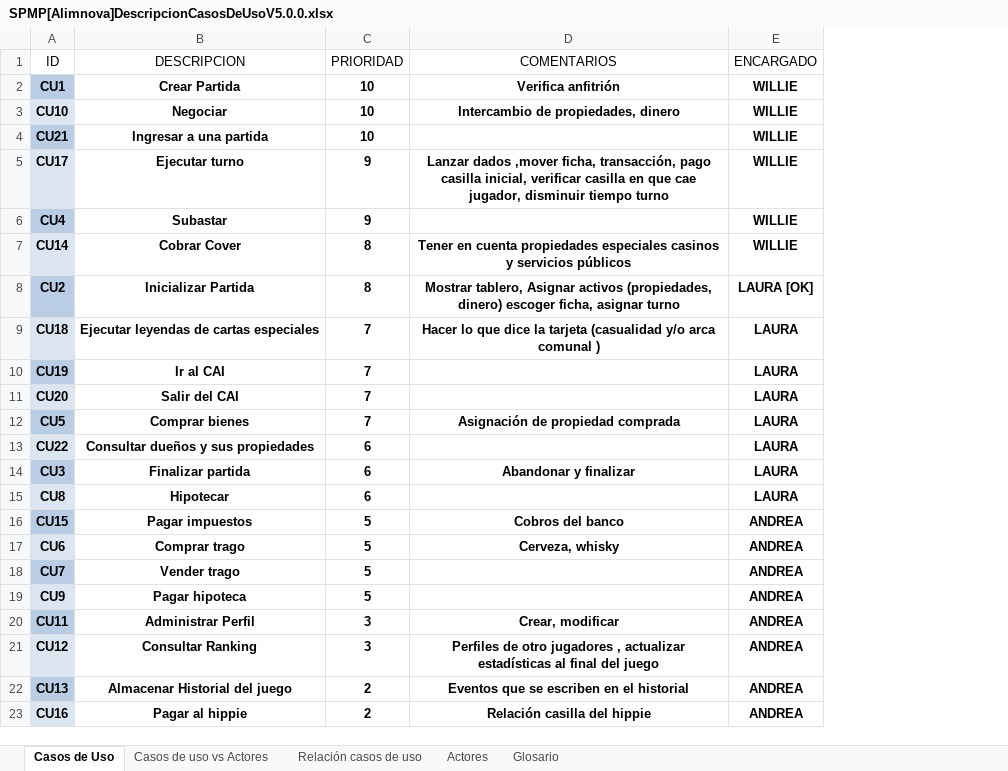
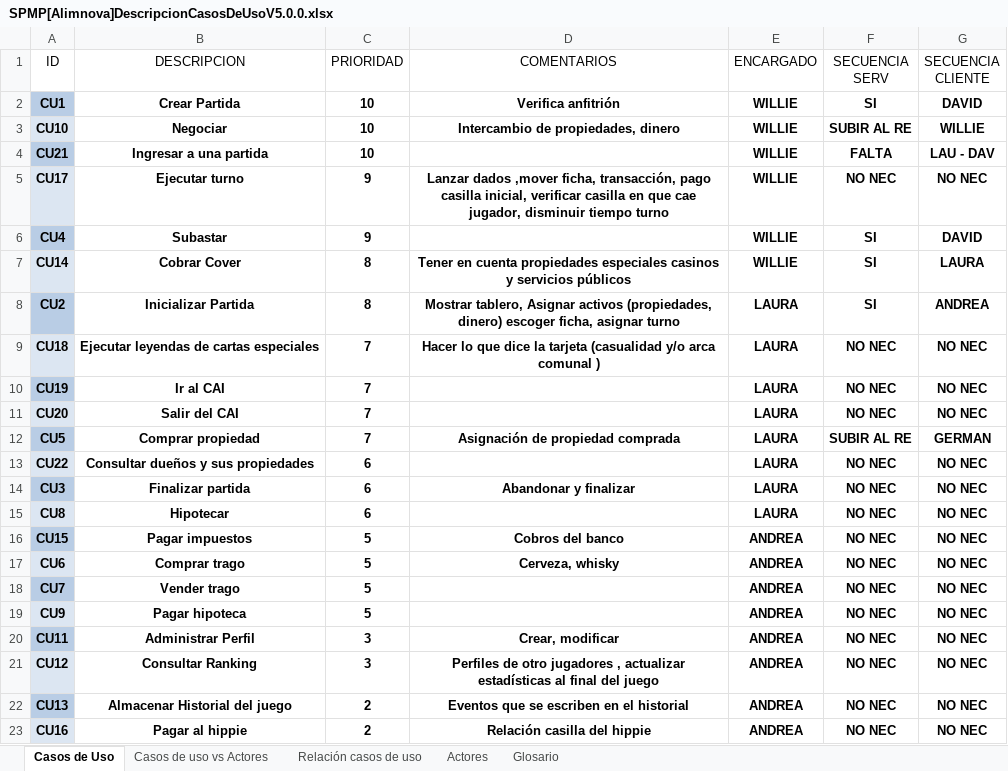
Before and after one commit to doomer4646/alimnova, an Excel workbook: SPMP/CASOS DE USO/SPMP[Alimnova]DescripcionCasosDeUsoV5.0.0.xlsx, sheet Casos de Uso, drawn as a sheet; values as stored, in another font and other column widths than the file's, no borders; table styles not drawn; the diff names each change by its address in the sheet, - before the commit and + after, or states it on an @@ line.

```diff
--- a/SPMP/CASOS DE USO/SPMP[Alimnova]DescripcionCasosDeUsoV5.0.0.xlsx (sheet Casos de Uso)
+++ b/SPMP/CASOS DE USO/SPMP[Alimnova]DescripcionCasosDeUsoV5.0.0.xlsx (sheet Casos de Uso)
+column F (SECUENCIA SERV), rows 2-23: SI | SUBIR AL RE | FALTA | NO NEC | SI | SI | SI | NO NEC | NO NEC | NO NEC | SUBIR AL RE | NO NEC | NO NEC | NO NEC | NO NEC | NO NEC | NO NEC | NO NEC | NO NEC | NO NEC | NO NEC | NO NEC
+column G (SECUENCIA CLIENTE), rows 2-23: DAVID | WILLIE | LAU - DAV | NO NEC | DAVID | LAURA | ANDREA | NO NEC | NO NEC | NO NEC | GERMAN | NO NEC | NO NEC | NO NEC | NO NEC | NO NEC | NO NEC | NO NEC | NO NEC | NO NEC | NO NEC | NO NEC
-E8 (ENCARGADO): LAURA [OK]
+E8 (ENCARGADO): LAURA
-B12 (DESCRIPCION): Comprar bienes
+B12 (DESCRIPCION): Comprar propiedad
```
